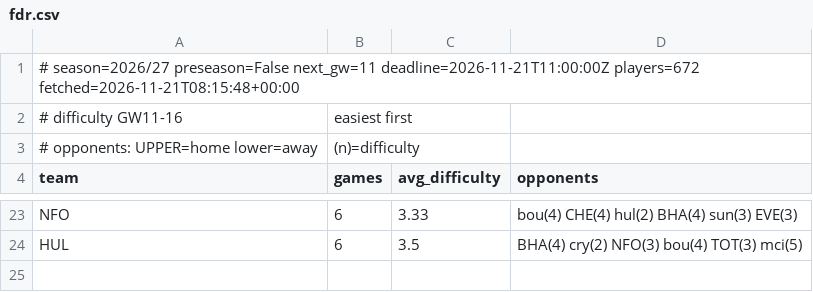
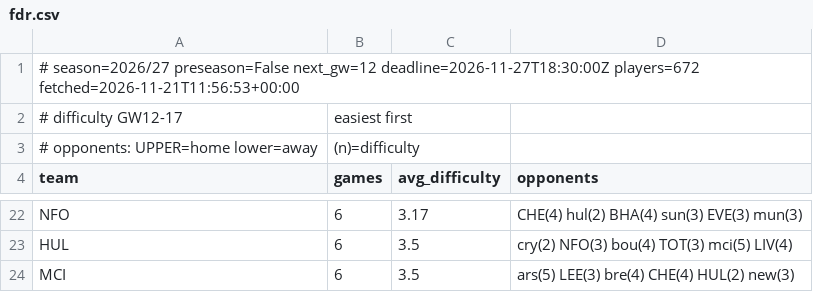
Before and after one commit to olly1928/fpl-mirror, a CSV file: data/fdr.csv, drawn as a sheet; only a part is shown, gaps mark what is left out; addresses are those after the commit; the diff covers the shown part only; the diff names each change by its address in the sheet, - before the commit and + after, or states it on an @@ line.

```diff
--- a/data/fdr.csv
+++ b/data/fdr.csv
-A1 (team): …season=2026/27 preseason=False next_gw=11 deadline=2026-11-21T11:00:00Z players=672 fetched=2026-11-21T08:15:48+00:00
+A1 (team): …season=2026/27 preseason=False next_gw=12 deadline=2026-11-27T18:30:00Z players=672 fetched=2026-11-21T11:56:53+00:00
-A2 (team): # difficulty GW11-16
+A2 (team): # difficulty GW12-17
-C22 (avg_difficulty): 3.33
+C22 (avg_difficulty): 3.17
-D22 (opponents): bou(4) CHE(4) hul(2) BHA(4) sun(3) EVE(3)
+D22 (opponents): CHE(4) hul(2) BHA(4) sun(3) EVE(3) mun(3)
-D23 (opponents): BHA(4) cry(2) NFO(3) bou(4) TOT(3) mci(5)
+D23 (opponents): cry(2) NFO(3) bou(4) TOT(3) mci(5) LIV(4)
+row 24: MCI | 6 | 3.5 | ars(5) LEE(3) bre(4) CHE(4) HUL(2) new(3)
```
Also changed, not shown: 7 added rows, 8 removed rows and 20 edited cells elsewhere in this file, data/fixture_stats.csv, data/fixtures.csv, 6 other files.
